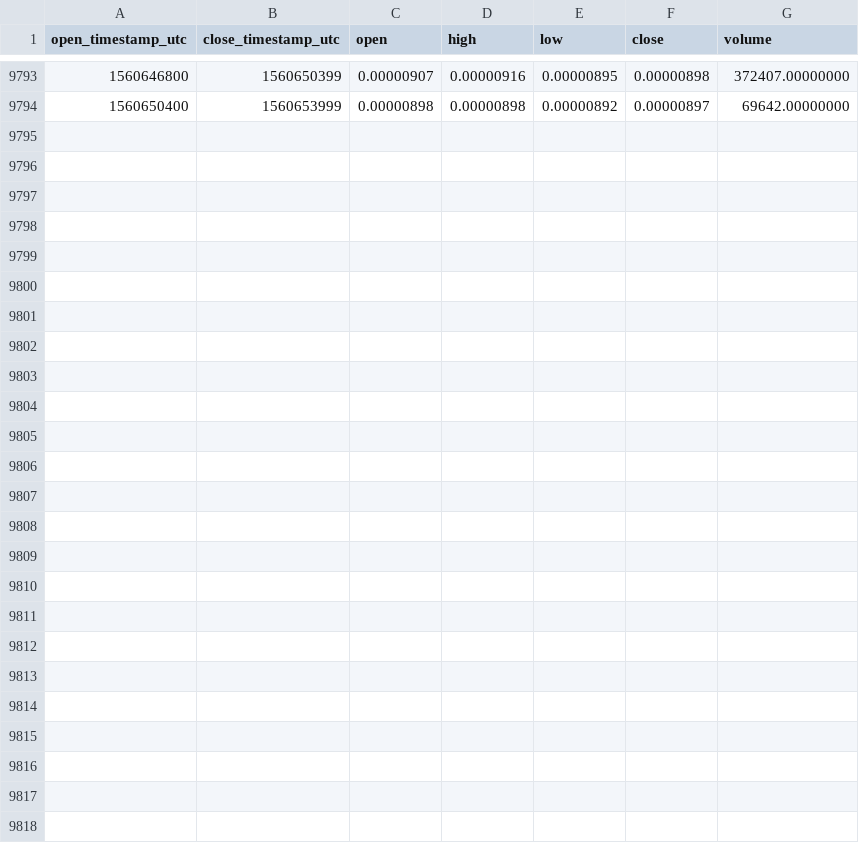
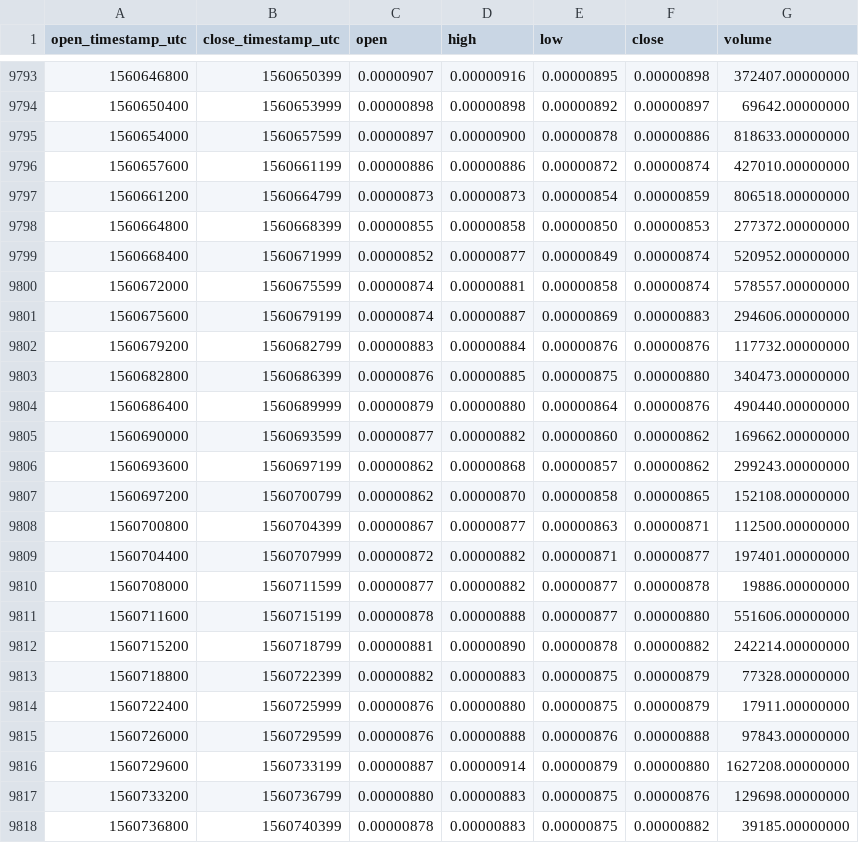
Before and after one commit to cryptobigbro/binance-LOOMBTC, a CSV file: binance-LOOMBTC-1h.csv, drawn as a sheet; only a part is shown, gaps mark what is left out.

Commit message:
Update OHLCV data.

```diff
--- a/binance-LOOMBTC-1h.csv
+++ b/binance-LOOMBTC-1h.csv
@@ -9794 +9794,25 @@ open_timestamp_utc,close_timestamp_utc,open,high,low,close,volume
 1560650400,1560653999,0.00000898,0.00000898,0.00000892,0.00000897,69642.00000000
+1560654000,1560657599,0.00000897,0.00000900,0.00000878,0.00000886,818633.00000000
+1560657600,1560661199,0.00000886,0.00000886,0.00000872,0.00000874,427010.00000000
+1560661200,1560664799,0.00000873,0.00000873,0.00000854,0.00000859,806518.00000000
+1560664800,1560668399,0.00000855,0.00000858,0.00000850,0.00000853,277372.00000000
+1560668400,1560671999,0.00000852,0.00000877,0.00000849,0.00000874,520952.00000000
+1560672000,1560675599,0.00000874,0.00000881,0.00000858,0.00000874,578557.00000000
+1560675600,1560679199,0.00000874,0.00000887,0.00000869,0.00000883,294606.00000000
+1560679200,1560682799,0.00000883,0.00000884,0.00000876,0.00000876,117732.00000000
+1560682800,1560686399,0.00000876,0.00000885,0.00000875,0.00000880,340473.00000000
+1560686400,1560689999,0.00000879,0.00000880,0.00000864,0.00000876,490440.00000000
+1560690000,1560693599,0.00000877,0.00000882,0.00000860,0.00000862,169662.00000000
+1560693600,1560697199,0.00000862,0.00000868,0.00000857,0.00000862,299243.00000000
+1560697200,1560700799,0.00000862,0.00000870,0.00000858,0.00000865,152108.00000000
+1560700800,1560704399,0.00000867,0.00000877,0.00000863,0.00000871,112500.00000000
+1560704400,1560707999,0.00000872,0.00000882,0.00000871,0.00000877,197401.00000000
+1560708000,1560711599,0.00000877,0.00000882,0.00000877,0.00000878,19886.00000000
+1560711600,1560715199,0.00000878,0.00000888,0.00000877,0.00000880,551606.00000000
+1560715200,1560718799,0.00000881,0.00000890,0.00000878,0.00000882,242214.00000000
+1560718800,1560722399,0.00000882,0.00000883,0.00000875,0.00000879,77328.00000000
+1560722400,1560725999,0.00000876,0.00000880,0.00000875,0.00000879,17911.00000000
+1560726000,1560729599,0.00000876,0.00000888,0.00000876,0.00000888,97843.00000000
+1560729600,1560733199,0.00000887,0.00000914,0.00000879,0.00000880,1627208.00000000
+1560733200,1560736799,0.00000880,0.00000883,0.00000875,0.00000876,129698.00000000
+1560736800,1560740399,0.00000878,0.00000883,0.00000875,0.00000882,39185.00000000
```
Also changed, not shown: binance-LOOMBTC-1d.csv.
